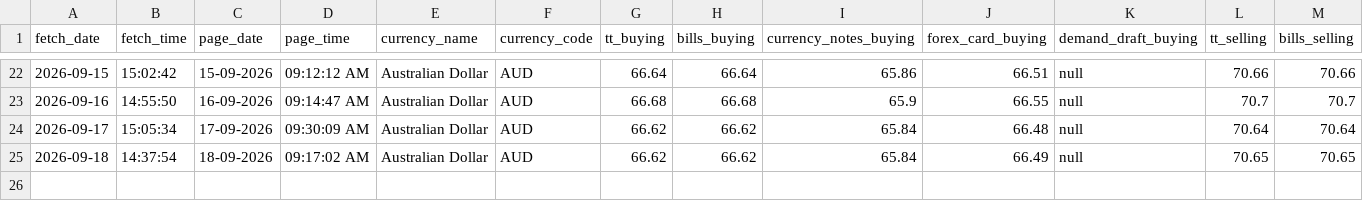
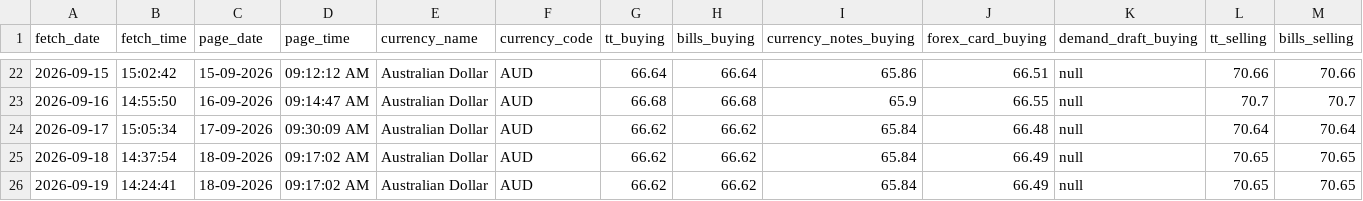
Before and after one commit to PankajGoyal7/icici-forex-rates-historical, a CSV file: data/by_currency/AUD.csv, drawn as a sheet; only a part is shown, gaps mark what is left out; rows hold the shown columns only; the diff names each change by its address in the sheet, - before the commit and + after, or states it on an @@ line.

```diff
--- a/data/by_currency/AUD.csv
+++ b/data/by_currency/AUD.csv
+row 26: 2026-09-19 | 14:24:41 | 18-09-2026 | 09:17:02 AM | Australian Dollar | AUD | 66.62 | 66.62 | 65.84 | 66.49 | null | 70.65 | 70.65
```
Also changed, not shown: data/by_currency/CAD.csv, data/by_currency/GBP.csv, 24 other files.
